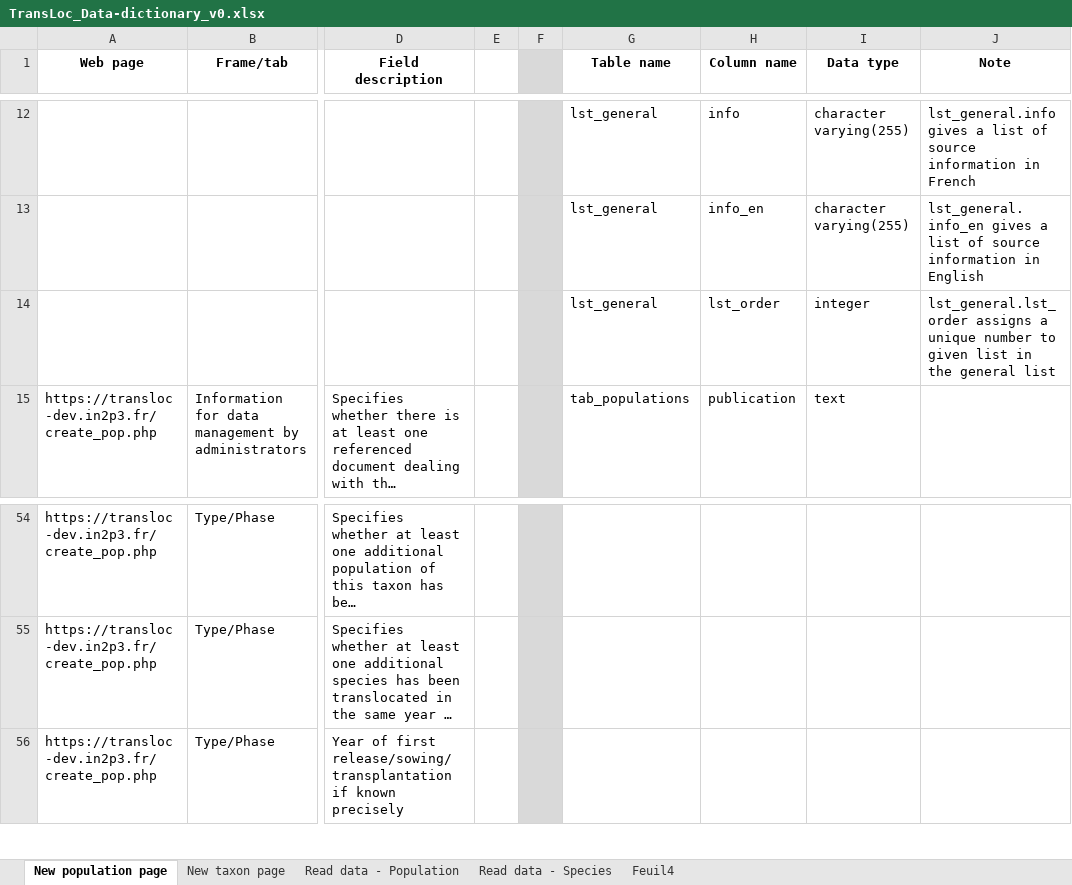
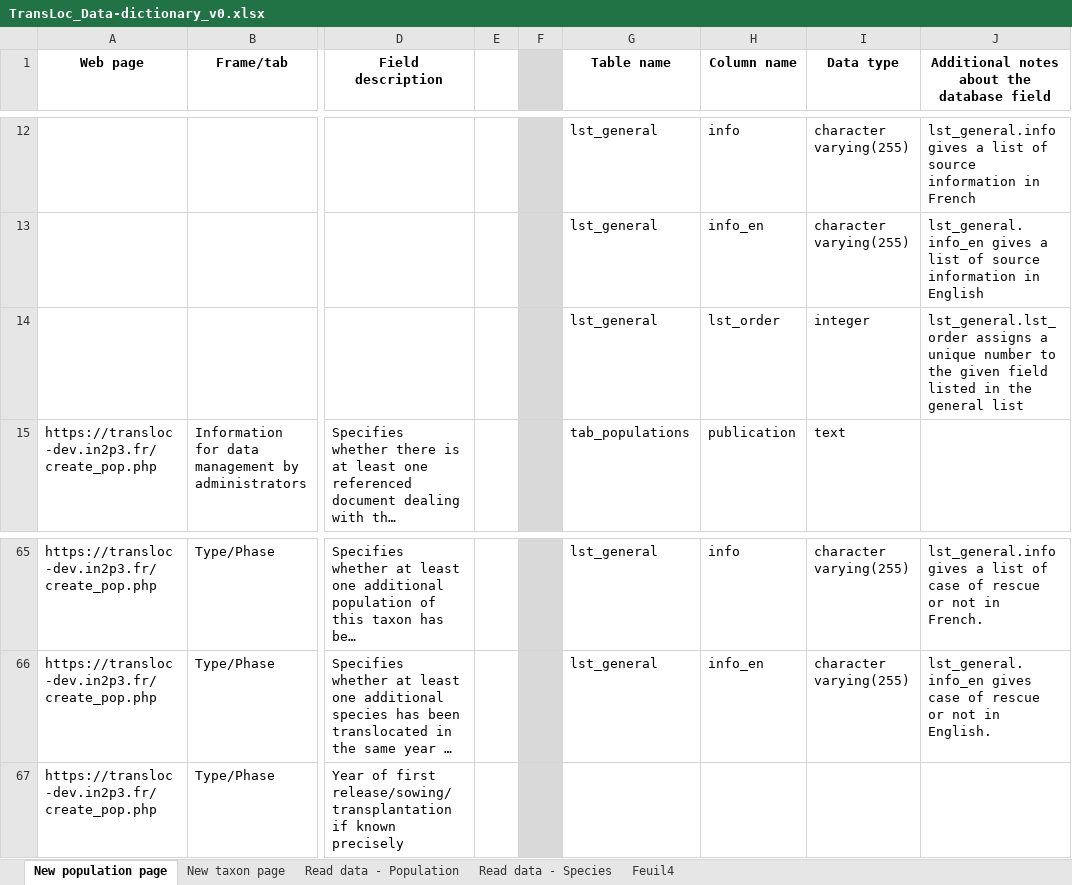
Before and after one commit to ConservationTranslocation/data, an Excel workbook: workinprogress/TransLoc_Data-dictionary_v0.xlsx, sheet New population page, drawn as a sheet; only a part is shown, gaps mark what is left out; long unchanged cells end in …; values as stored, in another font and other column widths than the file's, no borders; addresses are those after the commit; the diff covers the shown part only; the diff names each change by its address in the sheet, - before the commit and + after, or states it on an @@ line.

```diff
--- a/workinprogress/TransLoc_Data-dictionary_v0.xlsx (sheet New population page)
+++ b/workinprogress/TransLoc_Data-dictionary_v0.xlsx (sheet New population page)
-J1: Note
+J1: Additional notes about the database field
-J14: …number to given list in the…
+J14: …number to the given field listed in the…
-G65:G66 (Table name): (empty)
+G65:G66 (Table name): lst_general
-H65 (Column name): (empty)
+H65 (Column name): info
-I65:I66 (Data type): (empty)
+I65:I66 (Data type): character varying(255)
-J65: (empty)
+J65: lst_general.info gives a list of case of rescue or not in French.
-H66 (Column name): (empty)
+H66 (Column name): info_en
-J66: (empty)
+J66: lst_general.info_en gives case of rescue or not in English.
```
Also changed, not shown: 11 added rows and 20 edited cells elsewhere in this sheet.
